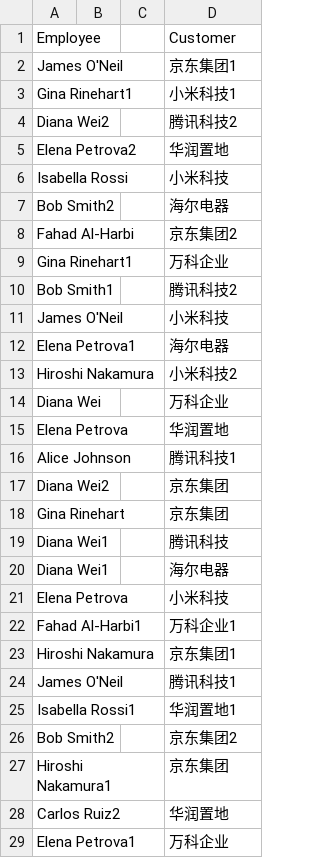
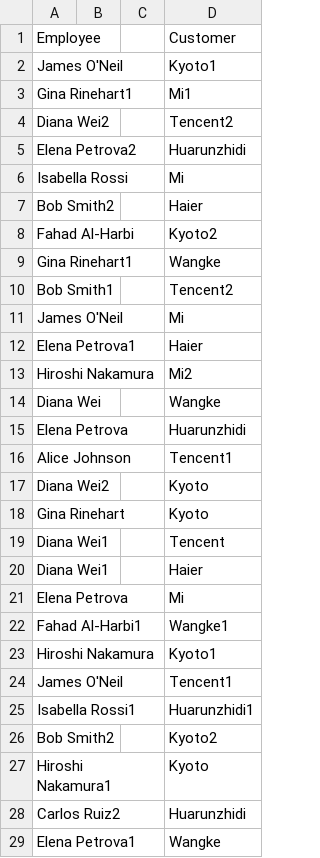
Before and after one commit to Miki-Riako/Communications-Management-System, a CSV file: data/assignments.csv, drawn as a sheet; only a part is shown; the diff covers the shown part only.

Commit message:
update csv

```diff
--- a/data/assignments.csv
+++ b/data/assignments.csv
@@ -1,29 +1,29 @@
 Employee|||Customer
-James O'Neil|||京东集团1
-Gina Rinehart1|||小米科技1
-Diana Wei2|||腾讯科技2
-Elena Petrova2|||华润置地
-Isabella Rossi|||小米科技
-Bob Smith2|||海尔电器
-Fahad Al-Harbi|||京东集团2
-Gina Rinehart1|||万科企业
-Bob Smith1|||腾讯科技2
-James O'Neil|||小米科技
-Elena Petrova1|||海尔电器
-Hiroshi Nakamura|||小米科技2
-Diana Wei|||万科企业
-Elena Petrova|||华润置地
-Alice Johnson|||腾讯科技1
-Diana Wei2|||京东集团
-Gina Rinehart|||京东集团
-Diana Wei1|||腾讯科技
-Diana Wei1|||海尔电器
-Elena Petrova|||小米科技
-Fahad Al-Harbi1|||万科企业1
-Hiroshi Nakamura|||京东集团1
-James O'Neil|||腾讯科技1
-Isabella Rossi1|||华润置地1
-Bob Smith2|||京东集团2
-Hiroshi Nakamura1|||京东集团
-Carlos Ruiz2|||华润置地
-Elena Petrova1|||万科企业
+James O'Neil|||Kyoto1
+Gina Rinehart1|||Mi1
+Diana Wei2|||Tencent2
+Elena Petrova2|||Huarunzhidi
+Isabella Rossi|||Mi
+Bob Smith2|||Haier
+Fahad Al-Harbi|||Kyoto2
+Gina Rinehart1|||Wangke
+Bob Smith1|||Tencent2
+James O'Neil|||Mi
+Elena Petrova1|||Haier
+Hiroshi Nakamura|||Mi2
+Diana Wei|||Wangke
+Elena Petrova|||Huarunzhidi
+Alice Johnson|||Tencent1
+Diana Wei2|||Kyoto
+Gina Rinehart|||Kyoto
+Diana Wei1|||Tencent
+Diana Wei1|||Haier
+Elena Petrova|||Mi
+Fahad Al-Harbi1|||Wangke1
+Hiroshi Nakamura|||Kyoto1
+James O'Neil|||Tencent1
+Isabella Rossi1|||Huarunzhidi1
+Bob Smith2|||Kyoto2
+Hiroshi Nakamura1|||Kyoto
+Carlos Ruiz2|||Huarunzhidi
+Elena Petrova1|||Wangke
```
Also changed, not shown: 72 edited cells elsewhere in this file.
